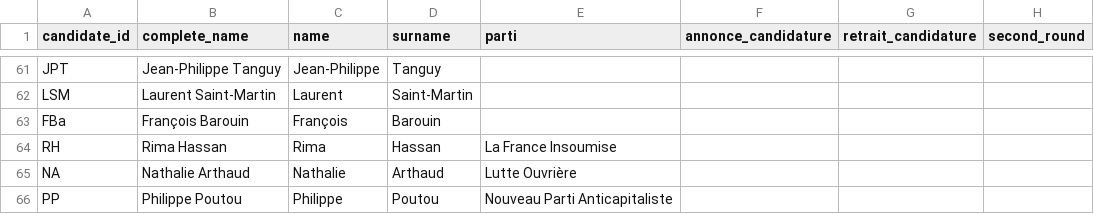
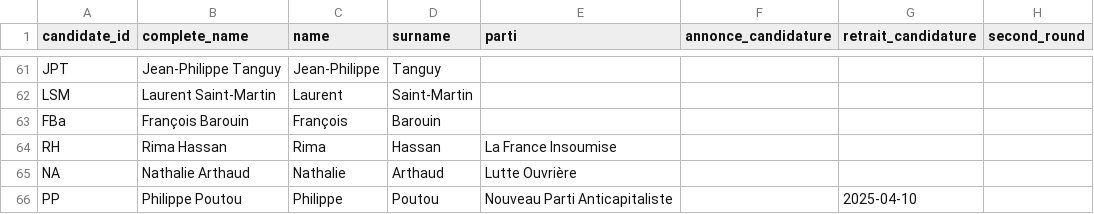
Before and after one commit to MieuxVoter/presidentielle2027, a CSV file: candidats.csv, drawn as a sheet; only a part is shown, gaps mark what is left out.

Commit message:
poutou-out

```diff
--- a/candidats.csv
+++ b/candidats.csv
@@ -65,2 +65,2 @@ RH,Rima Hassan,Rima,Hassan,La France Insoumise,,,
 NA,Nathalie Arthaud,Nathalie,Arthaud,Lutte Ouvrière,,,
-PP,Philippe Poutou,Philippe,Poutou,Nouveau Parti Anticapitaliste,,,
+PP,Philippe Poutou,Philippe,Poutou,Nouveau Parti Anticapitaliste,,2025-04-10,
```
